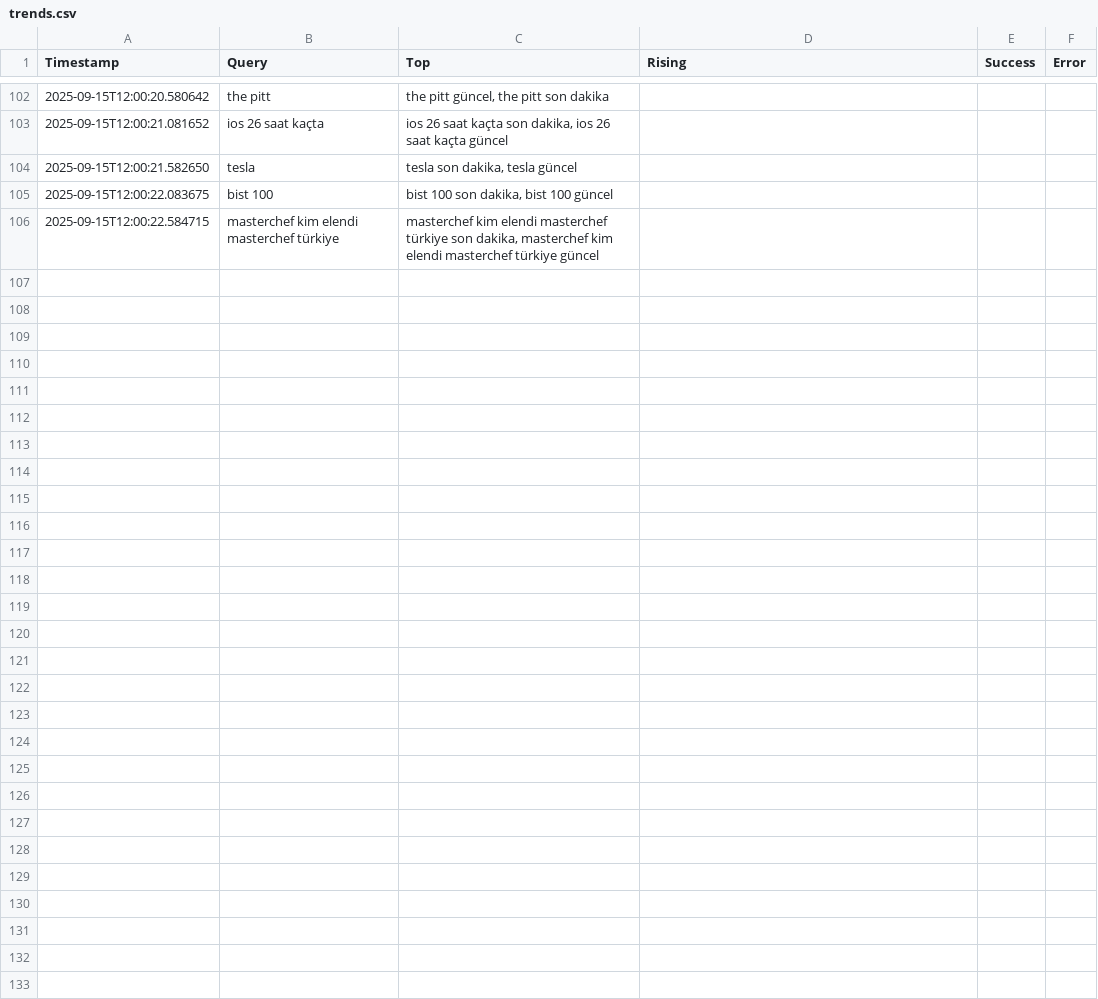
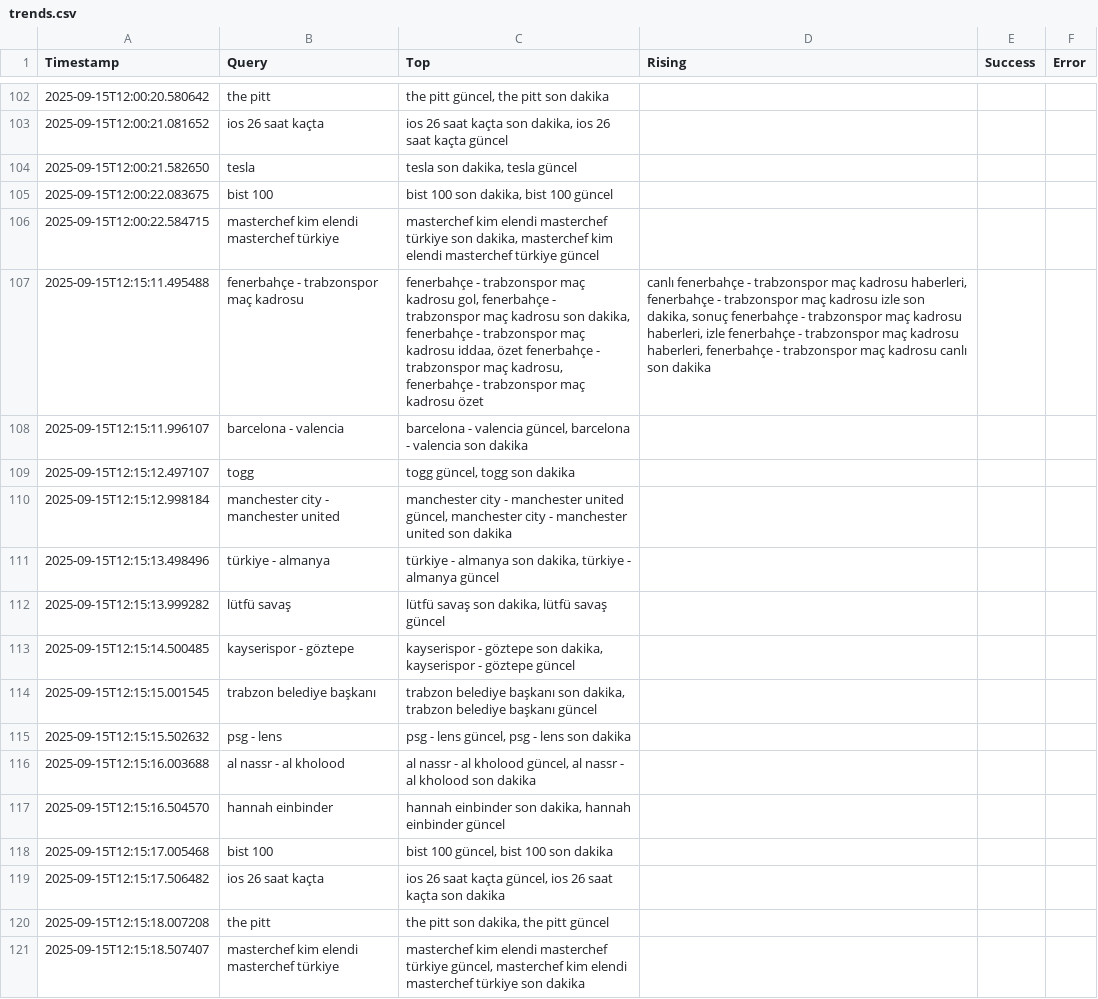
Before and after one commit to igyccmt/trends-scraper, a CSV file: trends.csv, drawn as a sheet; only a part is shown, gaps mark what is left out; the diff names each change by its address in the sheet, - before the commit and + after, or states it on an @@ line.

```diff
--- a/trends.csv
+++ b/trends.csv
+row 107: 2025-09-15T12:15:11.495488 | fenerbahçe - trabzonspor maç kadrosu | fenerbahçe - trabzonspor maç kadrosu gol, fenerbahçe - trabzonspor maç kadrosu son dakika, fenerbahçe - trabzonspor maç kadrosu iddaa, özet fenerbahçe - trabzonspor maç kadrosu, fenerbahçe - trabzonspor maç kadrosu özet | canlı fenerbahçe - trabzonspor maç kadrosu haberleri, fenerbahçe - trabzonspor maç kadrosu izle son dakika, sonuç fenerbahçe - trabzonspor maç kadrosu haberleri, izle fenerbahçe - trabzonspor maç kadrosu haberleri, fenerbahçe - trabzonspor maç kadrosu canlı son dakika
+row 108: 2025-09-15T12:15:11.996107 | barcelona - valencia | barcelona - valencia güncel, barcelona - valencia son dakika
+row 109: 2025-09-15T12:15:12.497107 | togg | togg güncel, togg son dakika
+row 110: 2025-09-15T12:15:12.998184 | manchester city - manchester united | manchester city - manchester united güncel, manchester city - manchester united son dakika
+row 111: 2025-09-15T12:15:13.498496 | türkiye - almanya | türkiye - almanya son dakika, türkiye - almanya güncel
+row 112: 2025-09-15T12:15:13.999282 | lütfü savaş | lütfü savaş son dakika, lütfü savaş güncel
+row 113: 2025-09-15T12:15:14.500485 | kayserispor - göztepe | kayserispor - göztepe son dakika, kayserispor - göztepe güncel
+row 114: 2025-09-15T12:15:15.001545 | trabzon belediye başkanı | trabzon belediye başkanı son dakika, trabzon belediye başkanı güncel
+row 115: 2025-09-15T12:15:15.502632 | psg - lens | psg - lens güncel, psg - lens son dakika
+row 116: 2025-09-15T12:15:16.003688 | al nassr - al kholood | al nassr - al kholood güncel, al nassr - al kholood son dakika
+row 117: 2025-09-15T12:15:16.504570 | hannah einbinder | hannah einbinder son dakika, hannah einbinder güncel
+row 118: 2025-09-15T12:15:17.005468 | bist 100 | bist 100 güncel, bist 100 son dakika
+row 119: 2025-09-15T12:15:17.506482 | ios 26 saat kaçta | ios 26 saat kaçta güncel, ios 26 saat kaçta son dakika
+row 120: 2025-09-15T12:15:18.007208 | the pitt | the pitt son dakika, the pitt güncel
+row 121: 2025-09-15T12:15:18.507407 | masterchef kim elendi masterchef türkiye | masterchef kim elendi masterchef türkiye güncel, masterchef kim elendi masterchef türkiye son dakika
```
Also changed, not shown: trends_2025-09-15.csv, 19 other files.
